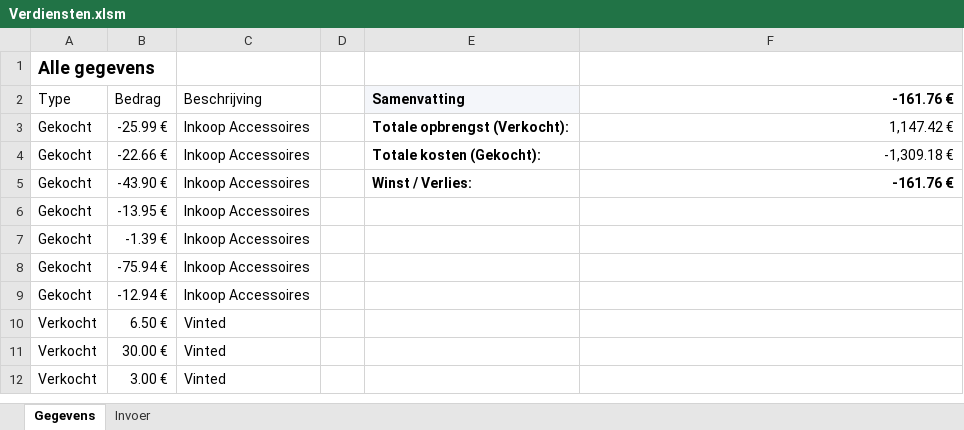
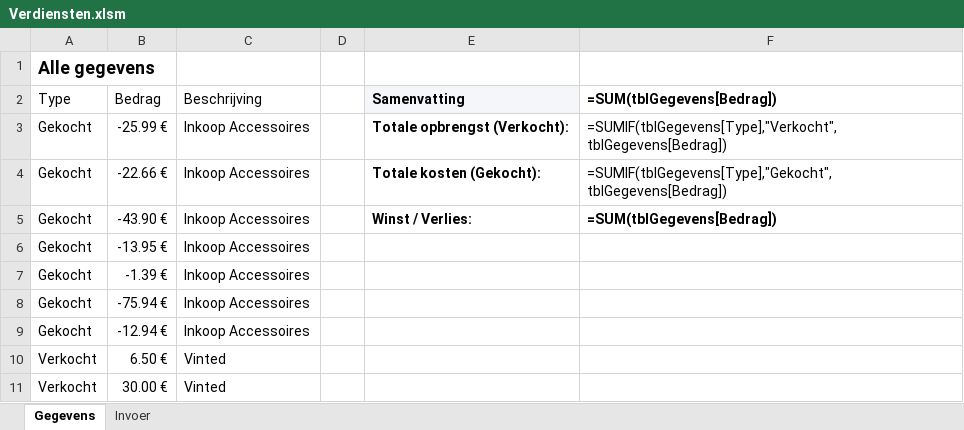
Before and after one commit to BrammekeTV/profit-monitor-pkmn, an Excel workbook: example/Verdiensten.xlsm, sheet Gegevens, drawn as a sheet; only a part is shown; the shorter side is filled out with more unchanged rows; values as stored, in another font and other column widths than the file's, no borders; formulas without a stored value are shown as written; conditional formats and table styles not drawn; the diff names each change by its address in the sheet, - before the commit and + after, or states it on an @@ line.

```diff
--- a/example/Verdiensten.xlsm (sheet Gegevens)
+++ b/example/Verdiensten.xlsm (sheet Gegevens)
-F2: -161.76 €
+F2: =SUM(tblGegevens[Bedrag])
-F3 (=SUM(tblGegevens[Bedrag])): 1,147.42 €
+F3 (=SUM(tblGegevens[Bedrag])): =SUMIF(tblGegevens[Type],"Verkocht",tblGegevens[Bedrag])
-F4 (=SUM(tblGegevens[Bedrag])): -1,309.18 €
+F4 (=SUM(tblGegevens[Bedrag])): =SUMIF(tblGegevens[Type],"Gekocht",tblGegevens[Bedrag])
-F5 (=SUM(tblGegevens[Bedrag])): -161.76 €
+F5 (=SUM(tblGegevens[Bedrag])): =SUM(tblGegevens[Bedrag])
```
Also changed, not shown: charts or pictures, 4 other files.
